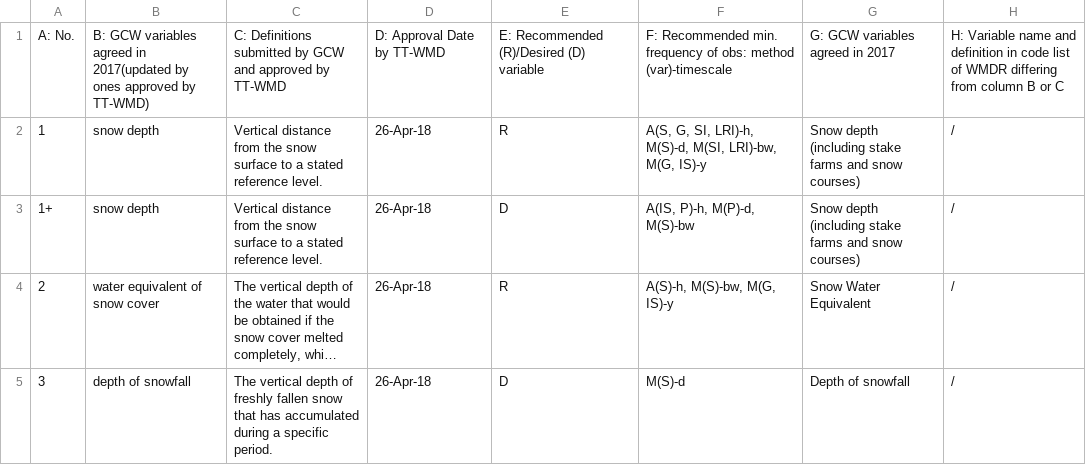
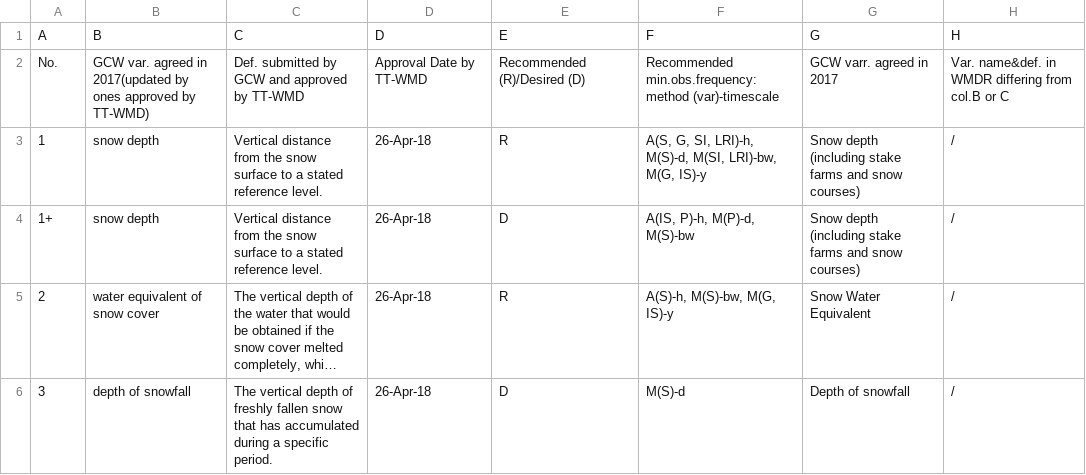
Before and after one commit to malijuan627/MinObsReq, a CSV file: snow&solid_precipitation.csv, drawn as a sheet; only a part is shown; long unchanged cells end in …; addresses are those after the commit; the diff names each change by its address in the sheet, - before the commit and + after, or states it on an @@ line.

Commit message:
Update snow&solid_precipitation.csv

```diff
--- a/snow&solid_precipitation.csv
+++ b/snow&solid_precipitation.csv
+row 1: A | B | C | D | E | F | G | H
@@ column A renumbered in row 2 @@
-B2: B: GCW variables agreed in…
+B2: GCW var. agreed in…
-C2: C: Definitions submitted by…
+C2: Def. submitted by…
-D2: D: Approval Date by TT-WMD
+D2: Approval Date by TT-WMD
-E2: E: Recommended (R)/Desired (D) variable
+E2: Recommended (R)/Desired (D)
-F2: F: Recommended min. frequency of obs: method (var)-timescale
+F2: Recommended min.obs.frequency: method (var)-timescale
-G2: G: GCW variables agreed in 2017
+G2: GCW varr. agreed in 2017
-H2: H: Variable name and definition in code list of WMDR differing from column B or C
+H2: Var. name&def. in WMDR differing from col.B or C
```
